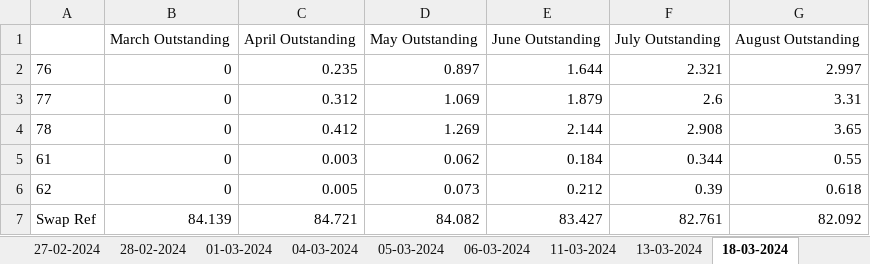
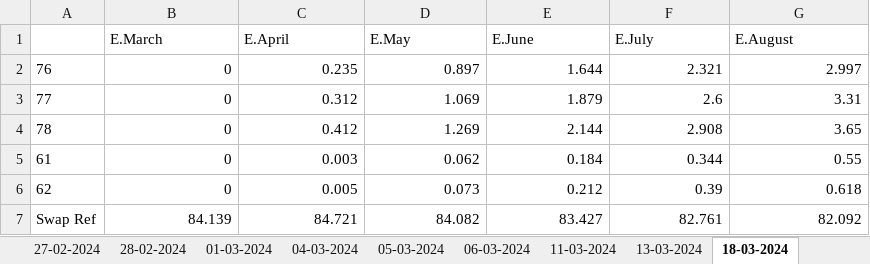
Before and after one commit to WobblyWaffle98/tweet, an Excel workbook: BBG_Output.xlsx, sheet 18-03-2024, drawn as a sheet; values as stored, in another font and other column widths than the file's, no borders; removed rows and columns are numbered as before the commit, all else as after; the diff names each change by its address in the sheet, - before the commit and + after, or states it on an @@ line.

```diff
--- a/BBG_Output.xlsx (sheet 18-03-2024)
+++ b/BBG_Output.xlsx (sheet 18-03-2024)
-row 1:  | March Outstanding | April Outstanding | May Outstanding | June Outstanding | July Outstanding | August Outstanding
+row 1:  | E.March | E.April | E.May | E.June | E.July | E.August
```
Also changed, not shown: 33 other files.
